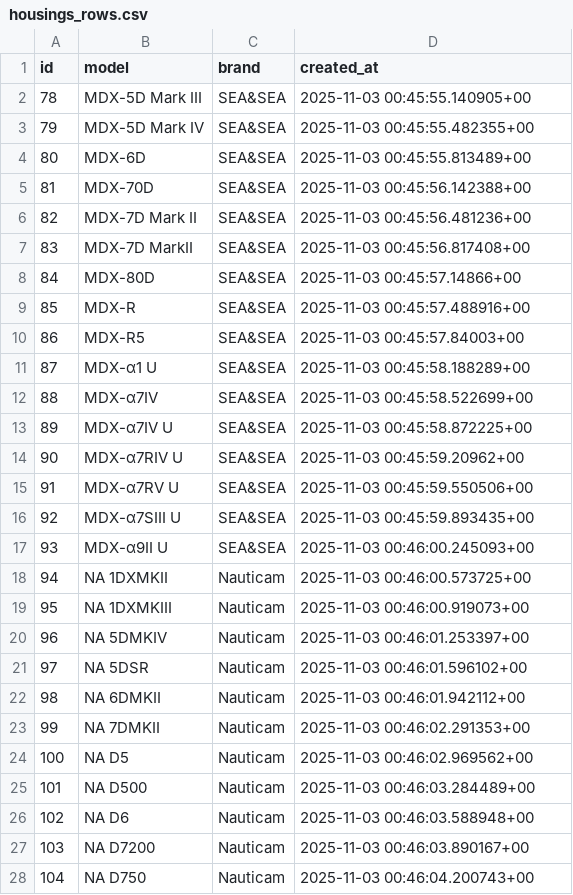
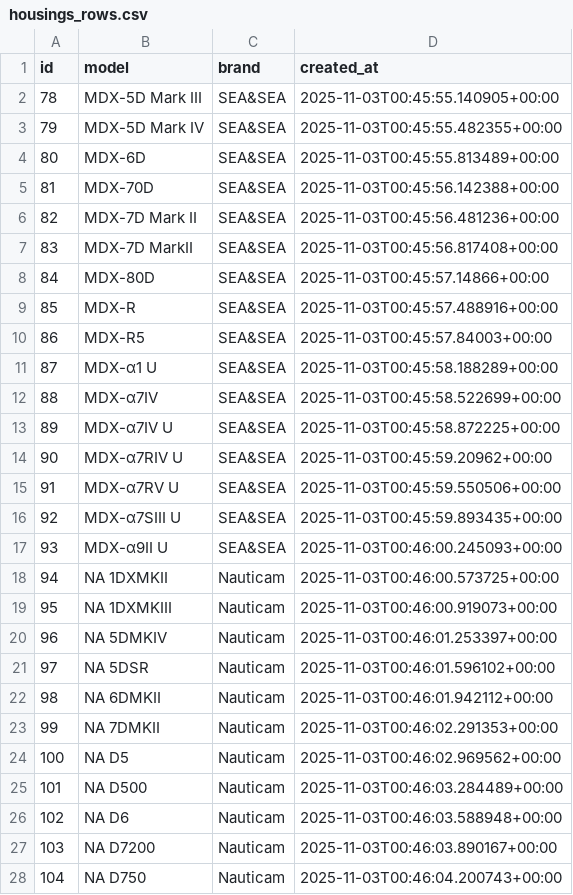
Before and after one commit to scubalabstudio/DivePedia, a CSV file: data/backup/housings_rows.csv, drawn as a sheet; only a part is shown; the diff covers the shown part only.

```diff
--- a/data/backup/housings_rows.csv
+++ b/data/backup/housings_rows.csv
@@ -1,28 +1,28 @@
 id,model,brand,created_at
-78,MDX-5D Mark III,SEA&SEA,2025-11-03 00:45:55.140905+00
-79,MDX-5D Mark IV,SEA&SEA,2025-11-03 00:45:55.482355+00
-80,MDX-6D,SEA&SEA,2025-11-03 00:45:55.813489+00
-81,MDX-70D,SEA&SEA,2025-11-03 00:45:56.142388+00
-82,MDX-7D Mark II,SEA&SEA,2025-11-03 00:45:56.481236+00
-83,MDX-7D MarkII,SEA&SEA,2025-11-03 00:45:56.817408+00
-84,MDX-80D,SEA&SEA,2025-11-03 00:45:57.14866+00
-85,MDX-R,SEA&SEA,2025-11-03 00:45:57.488916+00
-86,MDX-R5,SEA&SEA,2025-11-03 00:45:57.84003+00
-87,MDX-α1 U,SEA&SEA,2025-11-03 00:45:58.188289+00
-88,MDX-α7IV,SEA&SEA,2025-11-03 00:45:58.522699+00
-89,MDX-α7IV U,SEA&SEA,2025-11-03 00:45:58.872225+00
-90,MDX-α7RIV U,SEA&SEA,2025-11-03 00:45:59.20962+00
-91,MDX-α7RV U,SEA&SEA,2025-11-03 00:45:59.550506+00
-92,MDX-α7SIII U,SEA&SEA,2025-11-03 00:45:59.893435+00
-93,MDX-α9II U,SEA&SEA,2025-11-03 00:46:00.245093+00
-94,NA 1DXMKII,Nauticam,2025-11-03 00:46:00.573725+00
-95,NA 1DXMKIII,Nauticam,2025-11-03 00:46:00.919073+00
-96,NA 5DMKIV,Nauticam,2025-11-03 00:46:01.253397+00
-97,NA 5DSR,Nauticam,2025-11-03 00:46:01.596102+00
-98,NA 6DMKII,Nauticam,2025-11-03 00:46:01.942112+00
-99,NA 7DMKII,Nauticam,2025-11-03 00:46:02.291353+00
-100,NA D5,Nauticam,2025-11-03 00:46:02.969562+00
-101,NA D500,Nauticam,2025-11-03 00:46:03.284489+00
-102,NA D6,Nauticam,2025-11-03 00:46:03.588948+00
-103,NA D7200,Nauticam,2025-11-03 00:46:03.890167+00
-104,NA D750,Nauticam,2025-11-03 00:46:04.200743+00
+78,MDX-5D Mark III,SEA&SEA,2025-11-03T00:45:55.140905+00:00
+79,MDX-5D Mark IV,SEA&SEA,2025-11-03T00:45:55.482355+00:00
+80,MDX-6D,SEA&SEA,2025-11-03T00:45:55.813489+00:00
+81,MDX-70D,SEA&SEA,2025-11-03T00:45:56.142388+00:00
+82,MDX-7D Mark II,SEA&SEA,2025-11-03T00:45:56.481236+00:00
+83,MDX-7D MarkII,SEA&SEA,2025-11-03T00:45:56.817408+00:00
+84,MDX-80D,SEA&SEA,2025-11-03T00:45:57.14866+00:00
+85,MDX-R,SEA&SEA,2025-11-03T00:45:57.488916+00:00
+86,MDX-R5,SEA&SEA,2025-11-03T00:45:57.84003+00:00
+87,MDX-α1 U,SEA&SEA,2025-11-03T00:45:58.188289+00:00
+88,MDX-α7IV,SEA&SEA,2025-11-03T00:45:58.522699+00:00
+89,MDX-α7IV U,SEA&SEA,2025-11-03T00:45:58.872225+00:00
+90,MDX-α7RIV U,SEA&SEA,2025-11-03T00:45:59.20962+00:00
+91,MDX-α7RV U,SEA&SEA,2025-11-03T00:45:59.550506+00:00
+92,MDX-α7SIII U,SEA&SEA,2025-11-03T00:45:59.893435+00:00
+93,MDX-α9II U,SEA&SEA,2025-11-03T00:46:00.245093+00:00
+94,NA 1DXMKII,Nauticam,2025-11-03T00:46:00.573725+00:00
+95,NA 1DXMKIII,Nauticam,2025-11-03T00:46:00.919073+00:00
+96,NA 5DMKIV,Nauticam,2025-11-03T00:46:01.253397+00:00
+97,NA 5DSR,Nauticam,2025-11-03T00:46:01.596102+00:00
+98,NA 6DMKII,Nauticam,2025-11-03T00:46:01.942112+00:00
+99,NA 7DMKII,Nauticam,2025-11-03T00:46:02.291353+00:00
+100,NA D5,Nauticam,2025-11-03T00:46:02.969562+00:00
+101,NA D500,Nauticam,2025-11-03T00:46:03.284489+00:00
+102,NA D6,Nauticam,2025-11-03T00:46:03.588948+00:00
+103,NA D7200,Nauticam,2025-11-03T00:46:03.890167+00:00
+104,NA D750,Nauticam,2025-11-03T00:46:04.200743+00:00
```
Also changed, not shown: 9 added rows and 99 edited cells elsewhere in this file, data/backup/adapters_rows.csv, data/backup/cameras_rows.csv, 20 other files.
